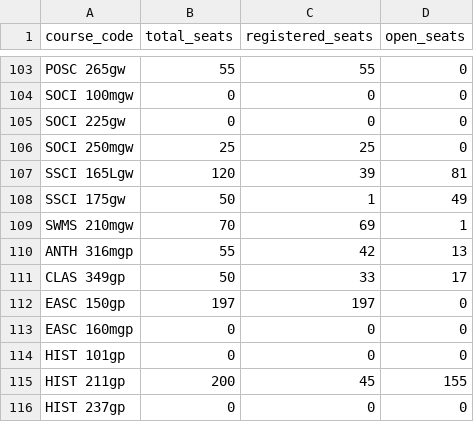
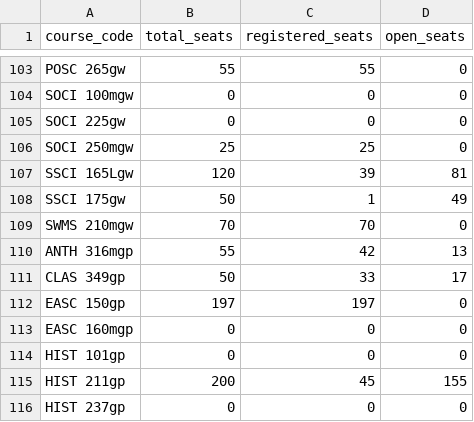
Before and after one commit to agastya-bassi/usc-ge-optimizer, a CSV file: enrollment_data.csv, drawn as a sheet; only a part is shown, gaps mark what is left out.

```diff
--- a/enrollment_data.csv
+++ b/enrollment_data.csv
@@ -108,3 +108,3 @@ SSCI 165Lgw,120,39,81
 SSCI 175gw,50,1,49
-SWMS 210mgw,70,69,1
+SWMS 210mgw,70,70,0
 ANTH 316mgp,55,42,13
```
